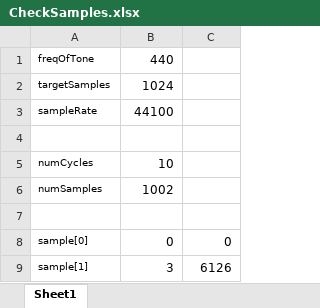
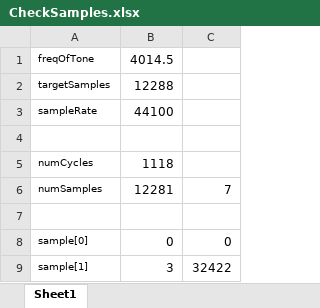
Before and after one commit to MoreCoffee12/AccelPlot, an Excel workbook: CheckSamples.xlsx, sheet Sheet1, drawn as a sheet; values as stored, in another font and other column widths than the file's, no borders; the diff names each change by its address in the sheet, - before the commit and + after, or states it on an @@ line.

Commit message:
Wrapping  up documentation

```diff
--- a/CheckSamples.xlsx (sheet Sheet1)
+++ b/CheckSamples.xlsx (sheet Sheet1)
-B1: 440
+B1: 4014.5
-B2: 1024
+B2: 12288
-B5: 10
+B5: 1118
-B6: 1002
+B6: 12281
-C6: (empty)
+C6: 7
-C9: 6126
+C9: 32422
```
